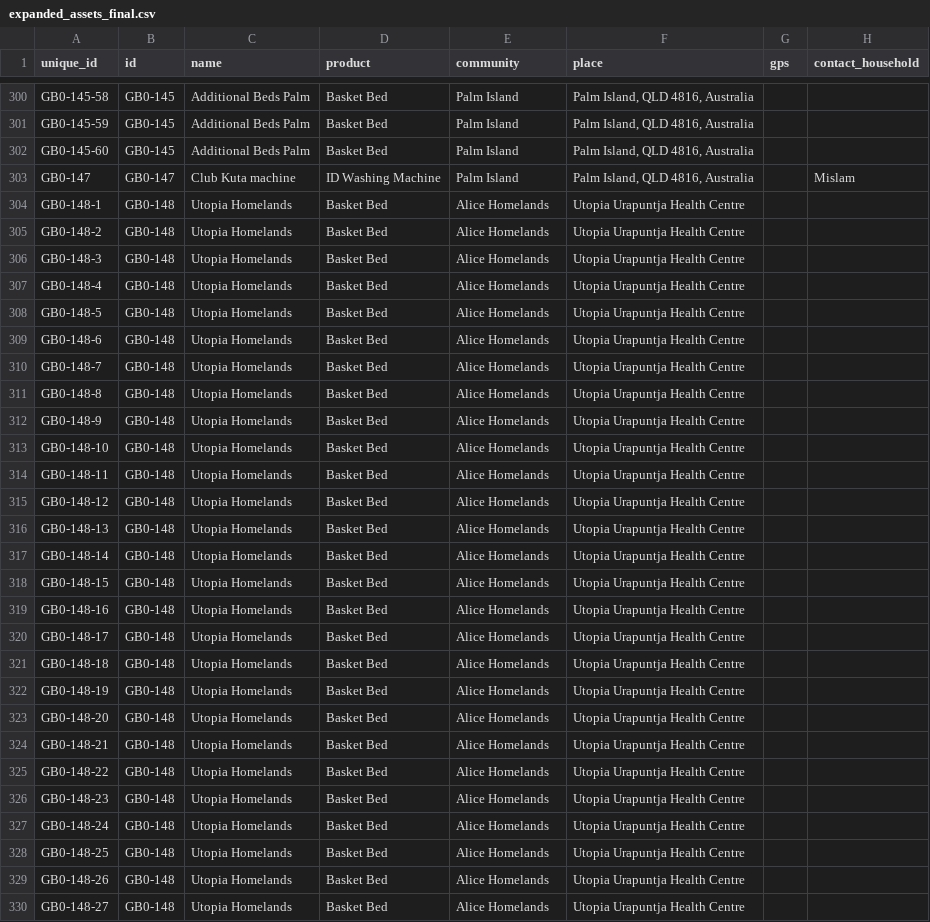
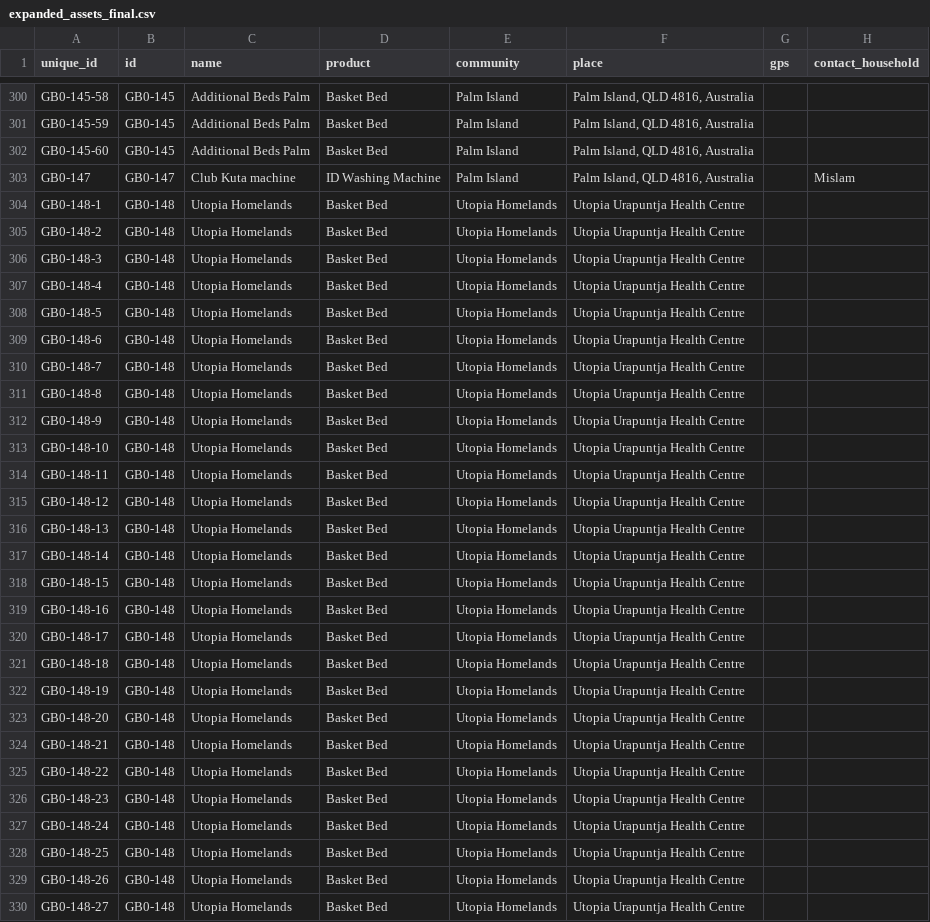
Before and after one commit to Acurioustractor/goods-asset-tracker, a CSV file: data/expanded_assets_final.csv, drawn as a sheet; only a part is shown, gaps mark what is left out; the diff covers the shown part only; the diff names each change by its address in the sheet, - before the commit and + after, or states it on an @@ line.

```diff
--- a/data/expanded_assets_final.csv
+++ b/data/expanded_assets_final.csv
-E304:E330 (community): Alice Homelands
+E304:E330 (community): Utopia Homelands
```
Also changed, not shown: 33 edited cells elsewhere in this file.
